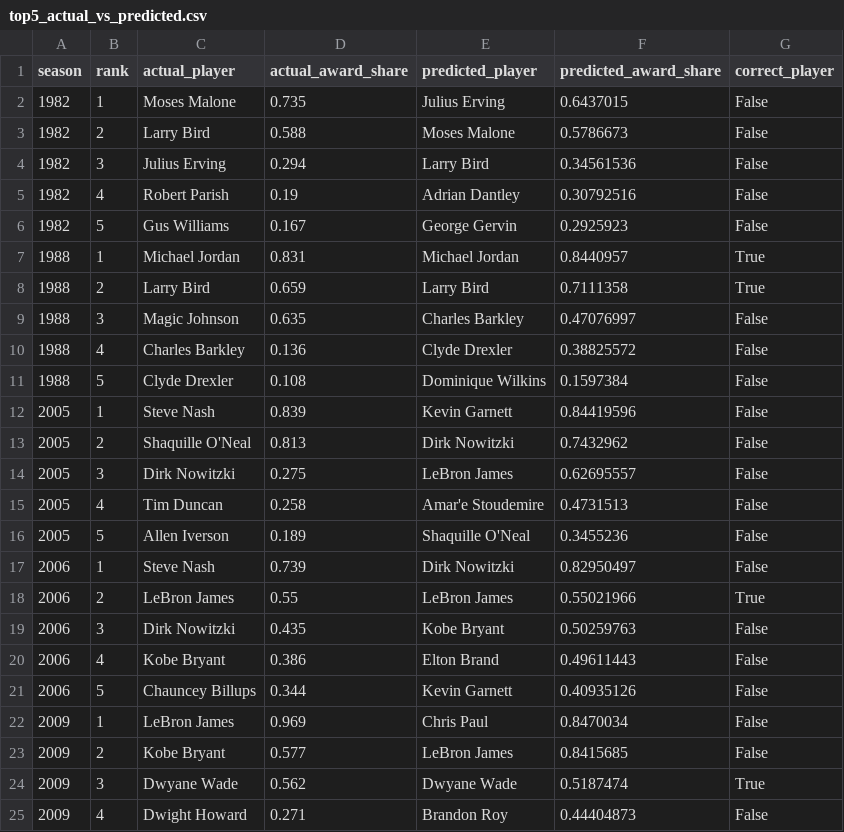
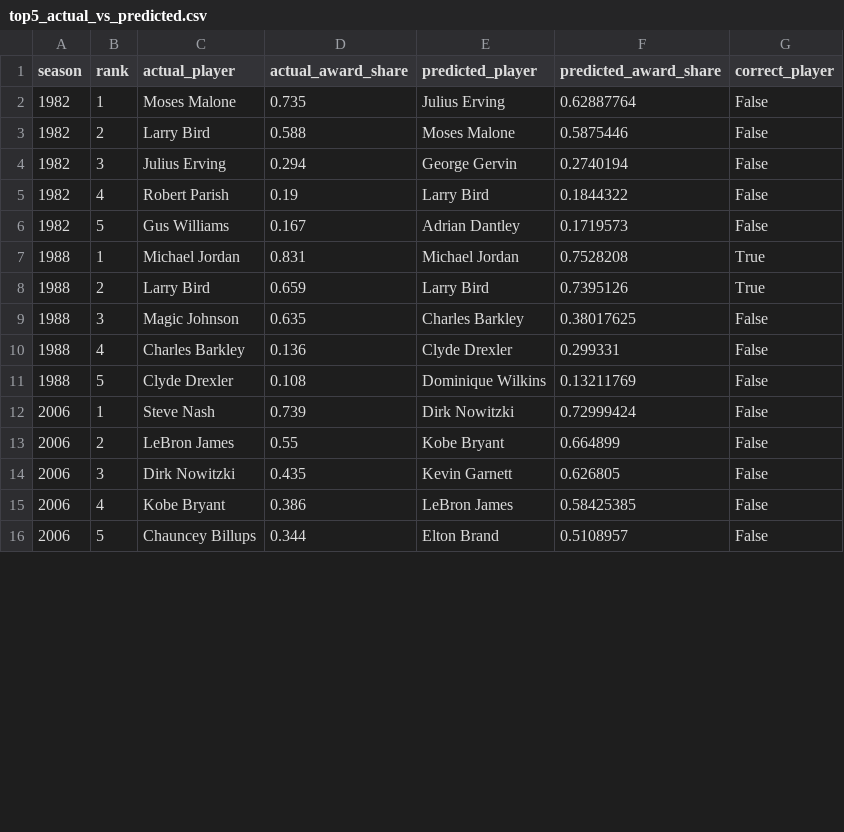
Before and after one commit to vedsathwik275/dl-project, a CSV file: data/nn_evaluation_results_ndcg/top5_actual_vs_predicted.csv, drawn as a sheet; only a part is shown; the diff covers the shown part only.

```diff
--- a/data/nn_evaluation_results_ndcg/top5_actual_vs_predicted.csv
+++ b/data/nn_evaluation_results_ndcg/top5_actual_vs_predicted.csv
@@ -1,25 +1,16 @@
 season,rank,actual_player,actual_award_share,predicted_player,predicted_award_share,correct_player
-1982,1,Moses Malone,0.735,Julius Erving,0.6437015,False
-1982,2,Larry Bird,0.588,Moses Malone,0.5786673,False
-1982,3,Julius Erving,0.294,Larry Bird,0.34561536,False
-1982,4,Robert Parish,0.19,Adrian Dantley,0.30792516,False
-1982,5,Gus Williams,0.167,George Gervin,0.2925923,False
-1988,1,Michael Jordan,0.831,Michael Jordan,0.8440957,True
-1988,2,Larry Bird,0.659,Larry Bird,0.7111358,True
-1988,3,Magic Johnson,0.635,Charles Barkley,0.47076997,False
-1988,4,Charles Barkley,0.136,Clyde Drexler,0.38825572,False
-1988,5,Clyde Drexler,0.108,Dominique Wilkins,0.1597384,False
-2005,1,Steve Nash,0.839,Kevin Garnett,0.84419596,False
-2005,2,Shaquille O'Neal,0.813,Dirk Nowitzki,0.7432962,False
-2005,3,Dirk Nowitzki,0.275,LeBron James,0.62695557,False
-2005,4,Tim Duncan,0.258,Amar'e Stoudemire,0.4731513,False
-2005,5,Allen Iverson,0.189,Shaquille O'Neal,0.3455236,False
-2006,1,Steve Nash,0.739,Dirk Nowitzki,0.82950497,False
-2006,2,LeBron James,0.55,LeBron James,0.55021966,True
-2006,3,Dirk Nowitzki,0.435,Kobe Bryant,0.50259763,False
-2006,4,Kobe Bryant,0.386,Elton Brand,0.49611443,False
-2006,5,Chauncey Billups,0.344,Kevin Garnett,0.40935126,False
-2009,1,LeBron James,0.969,Chris Paul,0.8470034,False
-2009,2,Kobe Bryant,0.577,LeBron James,0.8415685,False
-2009,3,Dwyane Wade,0.562,Dwyane Wade,0.5187474,True
-2009,4,Dwight Howard,0.271,Brandon Roy,0.44404873,False
+1982,1,Moses Malone,0.735,Julius Erving,0.62887764,False
+1982,2,Larry Bird,0.588,Moses Malone,0.5875446,False
+1982,3,Julius Erving,0.294,George Gervin,0.2740194,False
+1982,4,Robert Parish,0.19,Larry Bird,0.1844322,False
+1982,5,Gus Williams,0.167,Adrian Dantley,0.1719573,False
+1988,1,Michael Jordan,0.831,Michael Jordan,0.7528208,True
+1988,2,Larry Bird,0.659,Larry Bird,0.7395126,True
+1988,3,Magic Johnson,0.635,Charles Barkley,0.38017625,False
+1988,4,Charles Barkley,0.136,Clyde Drexler,0.299331,False
+1988,5,Clyde Drexler,0.108,Dominique Wilkins,0.13211769,False
+2006,1,Steve Nash,0.739,Dirk Nowitzki,0.72999424,False
+2006,2,LeBron James,0.55,Kobe Bryant,0.664899,False
+2006,3,Dirk Nowitzki,0.435,Kevin Garnett,0.626805,False
+2006,4,Kobe Bryant,0.386,LeBron James,0.58425385,False
+2006,5,Chauncey Billups,0.344,Elton Brand,0.5108957,False
```
Also changed, not shown: 10 added rows, 1 removed row and 16 edited cells elsewhere in this file, data/nn_evaluation_results_ndcg/award_share_vote_getters_prediction.csv, data/nn_evaluation_results_ndcg/award_share_yearly_metrics.csv, 10 other files.
